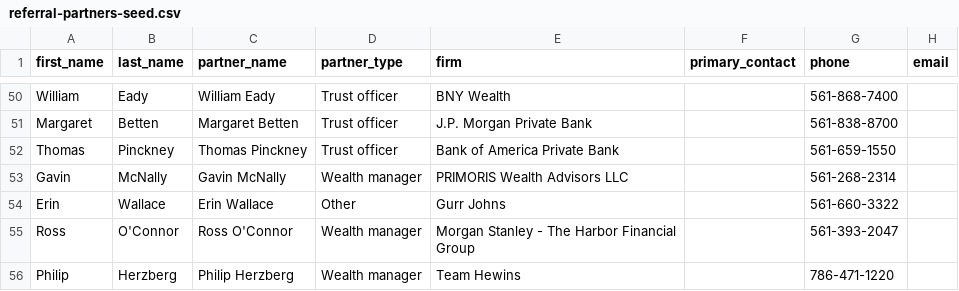
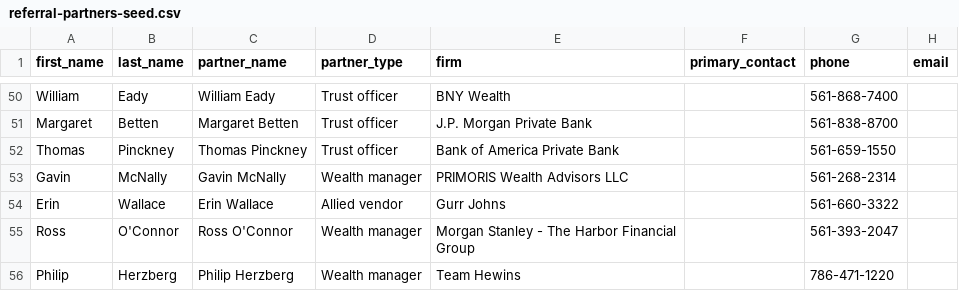
Before and after one commit to HavellinPalmBeach/app, a CSV file: referral-partners-seed.csv, drawn as a sheet; only a part is shown, gaps mark what is left out; the diff names each change by its address in the sheet, - before the commit and + after, or states it on an @@ line.

```diff
--- a/referral-partners-seed.csv
+++ b/referral-partners-seed.csv
-D54 (partner_type): Other
+D54 (partner_type): Allied vendor
```
Also changed, not shown: 1 other file.
